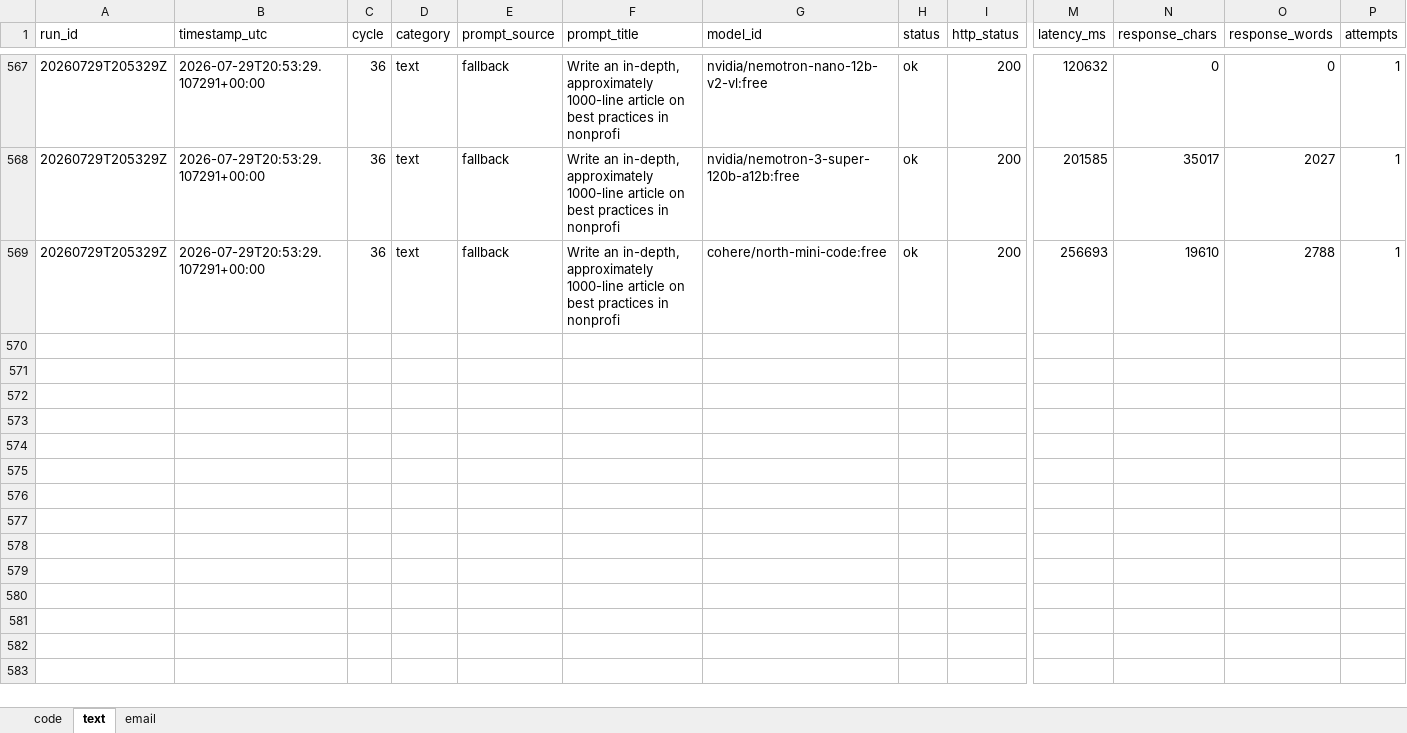
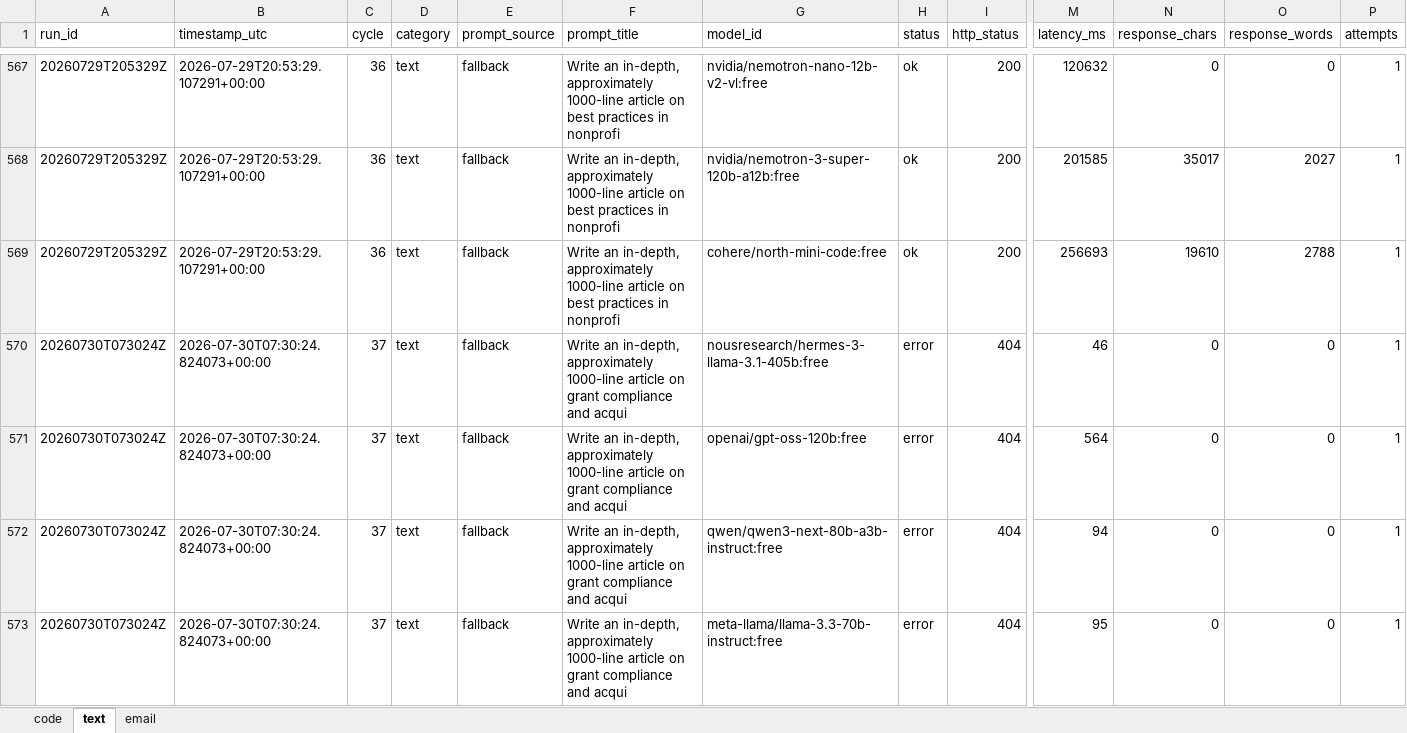
Before and after one commit to upendrasabnis/model-bench, an Excel workbook: results.xlsx, sheet text, drawn as a sheet; only a part is shown, gaps mark what is left out; values as stored, in another font and other column widths than the file's, no borders; rows hold the shown columns only; the diff covers the shown part only; the diff names each change by its address in the sheet, - before the commit and + after, or states it on an @@ line.

```diff
--- a/results.xlsx (sheet text)
+++ b/results.xlsx (sheet text)
+row 570: 20260730T073024Z | 2026-07-30T07:30:24.824073+00:00 | 37 | text | fallback | Write an in-depth, approximately 1000-line article on grant compliance and acqui | nousresearch/hermes-3-llama-3.1-405b:free | error | 404 | 46 | 0 | 0 | 1
+row 571: 20260730T073024Z | 2026-07-30T07:30:24.824073+00:00 | 37 | text | fallback | Write an in-depth, approximately 1000-line article on grant compliance and acqui | openai/gpt-oss-120b:free | error | 404 | 564 | 0 | 0 | 1
+row 572: 20260730T073024Z | 2026-07-30T07:30:24.824073+00:00 | 37 | text | fallback | Write an in-depth, approximately 1000-line article on grant compliance and acqui | qwen/qwen3-next-80b-a3b-instruct:free | error | 404 | 94 | 0 | 0 | 1
+row 573: 20260730T073024Z | 2026-07-30T07:30:24.824073+00:00 | 37 | text | fallback | Write an in-depth, approximately 1000-line article on grant compliance and acqui | meta-llama/llama-3.3-70b-instruct:free | error | 404 | 95 | 0 | 0 | 1
```
Also changed, not shown: 12 added rows elsewhere in this sheet, sheet code, sheet email, 26 other files.
